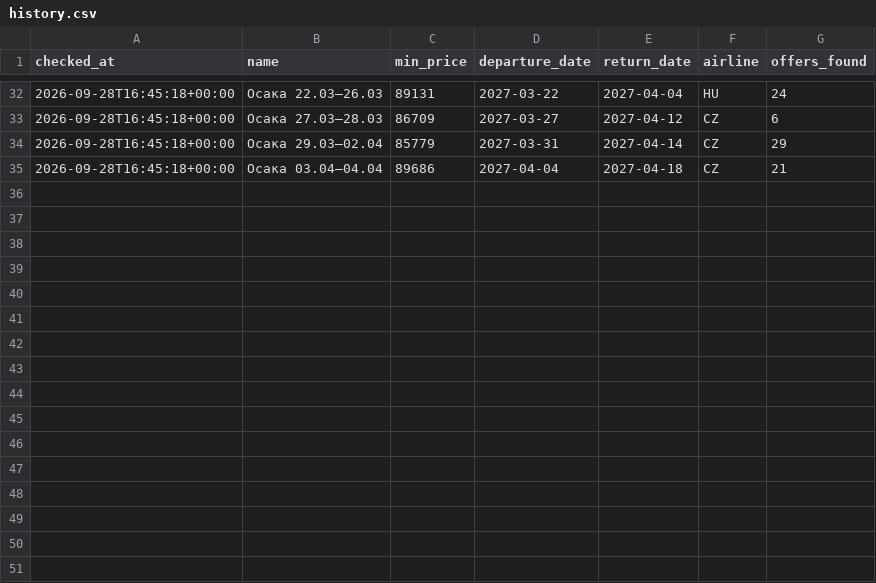
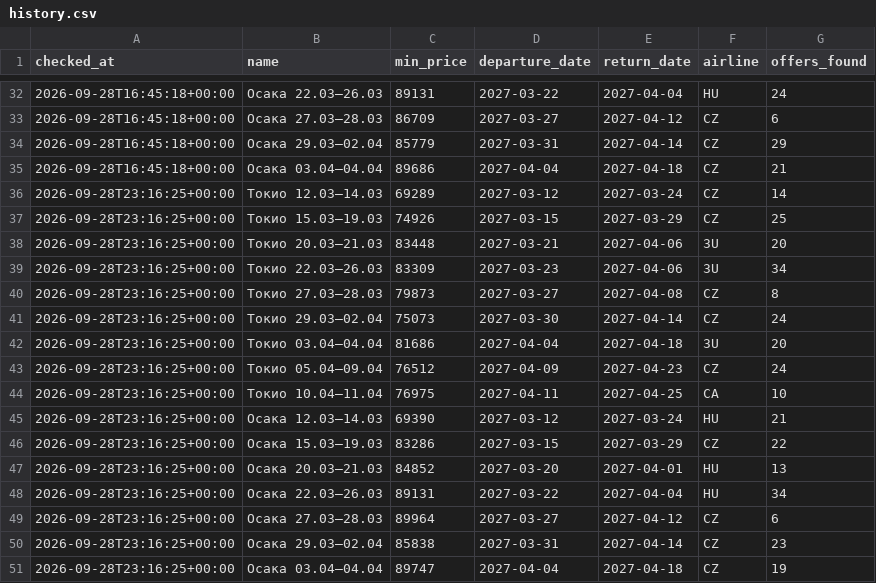
Before and after one commit to djandtty/custom-bot-checker, a CSV file: history.csv, drawn as a sheet; only a part is shown, gaps mark what is left out.

```diff
--- a/history.csv
+++ b/history.csv
@@ -35 +35,17 @@ checked_at,name,min_price,departure_date,return_date,airline,offers_found
 2026-09-28T16:45:18+00:00,Осака 03.04–04.04,89686,2027-04-04,2027-04-18,CZ,21
+2026-09-28T23:16:25+00:00,Токио 12.03–14.03,69289,2027-03-12,2027-03-24,CZ,14
+2026-09-28T23:16:25+00:00,Токио 15.03–19.03,74926,2027-03-15,2027-03-29,CZ,25
+2026-09-28T23:16:25+00:00,Токио 20.03–21.03,83448,2027-03-21,2027-04-06,3U,20
+2026-09-28T23:16:25+00:00,Токио 22.03–26.03,83309,2027-03-23,2027-04-06,3U,34
+2026-09-28T23:16:25+00:00,Токио 27.03–28.03,79873,2027-03-27,2027-04-08,CZ,8
+2026-09-28T23:16:25+00:00,Токио 29.03–02.04,75073,2027-03-30,2027-04-14,CZ,24
+2026-09-28T23:16:25+00:00,Токио 03.04–04.04,81686,2027-04-04,2027-04-18,3U,20
+2026-09-28T23:16:25+00:00,Токио 05.04–09.04,76512,2027-04-09,2027-04-23,CZ,24
+2026-09-28T23:16:25+00:00,Токио 10.04–11.04,76975,2027-04-11,2027-04-25,CA,10
+2026-09-28T23:16:25+00:00,Осака 12.03–14.03,69390,2027-03-12,2027-03-24,HU,21
+2026-09-28T23:16:25+00:00,Осака 15.03–19.03,83286,2027-03-15,2027-03-29,CZ,22
+2026-09-28T23:16:25+00:00,Осака 20.03–21.03,84852,2027-03-20,2027-04-01,HU,13
+2026-09-28T23:16:25+00:00,Осака 22.03–26.03,89131,2027-03-22,2027-04-04,HU,34
+2026-09-28T23:16:25+00:00,Осака 27.03–28.03,89964,2027-03-27,2027-04-12,CZ,6
+2026-09-28T23:16:25+00:00,Осака 29.03–02.04,85838,2027-03-31,2027-04-14,CZ,23
+2026-09-28T23:16:25+00:00,Осака 03.04–04.04,89747,2027-04-04,2027-04-18,CZ,19
```
Also changed, not shown: 1 other file.
